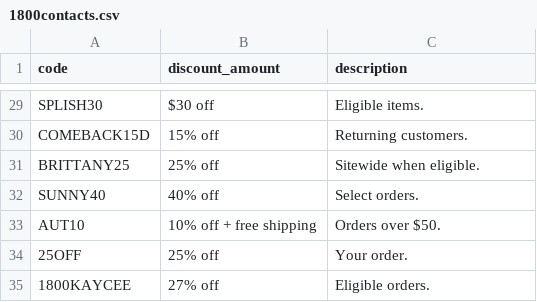
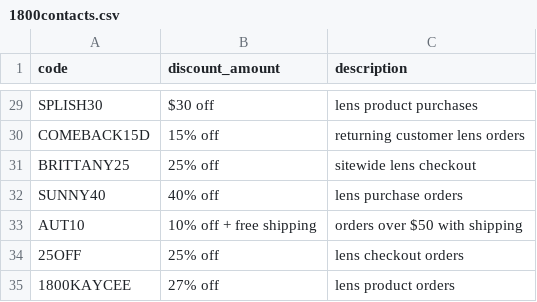
Before and after one commit to marketfix/spendless, a CSV file: lists/1800contacts.csv, drawn as a sheet; only a part is shown, gaps mark what is left out; the diff covers the shown part only; the diff names each change by its address in the sheet, - before the commit and + after, or states it on an @@ line.

Commit message:
Rewrite 1-800 Contacts coupon descriptions

```diff
--- a/lists/1800contacts.csv
+++ b/lists/1800contacts.csv
-C29 (description): Eligible items.
+C29 (description): lens product purchases
-C30 (description): Returning customers.
+C30 (description): returning customer lens orders
-C31 (description): Sitewide when eligible.
+C31 (description): sitewide lens checkout
-C32 (description): Select orders.
+C32 (description): lens purchase orders
-C33 (description): Orders over $50.
+C33 (description): orders over $50 with shipping
-C34 (description): Your order.
+C34 (description): lens checkout orders
-C35 (description): Eligible orders.
+C35 (description): lens product orders
```
Also changed, not shown: 27 edited cells elsewhere in this file.
